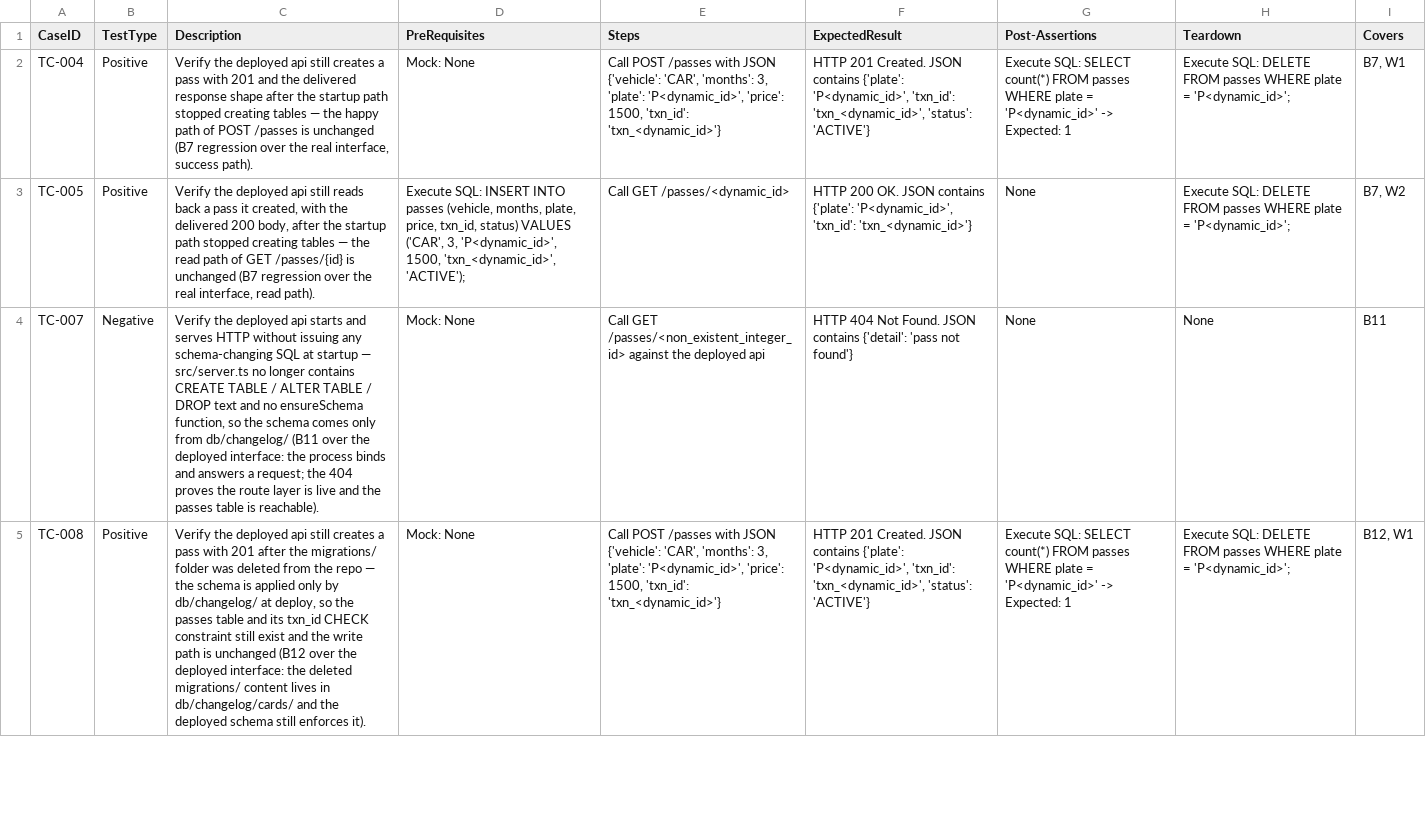
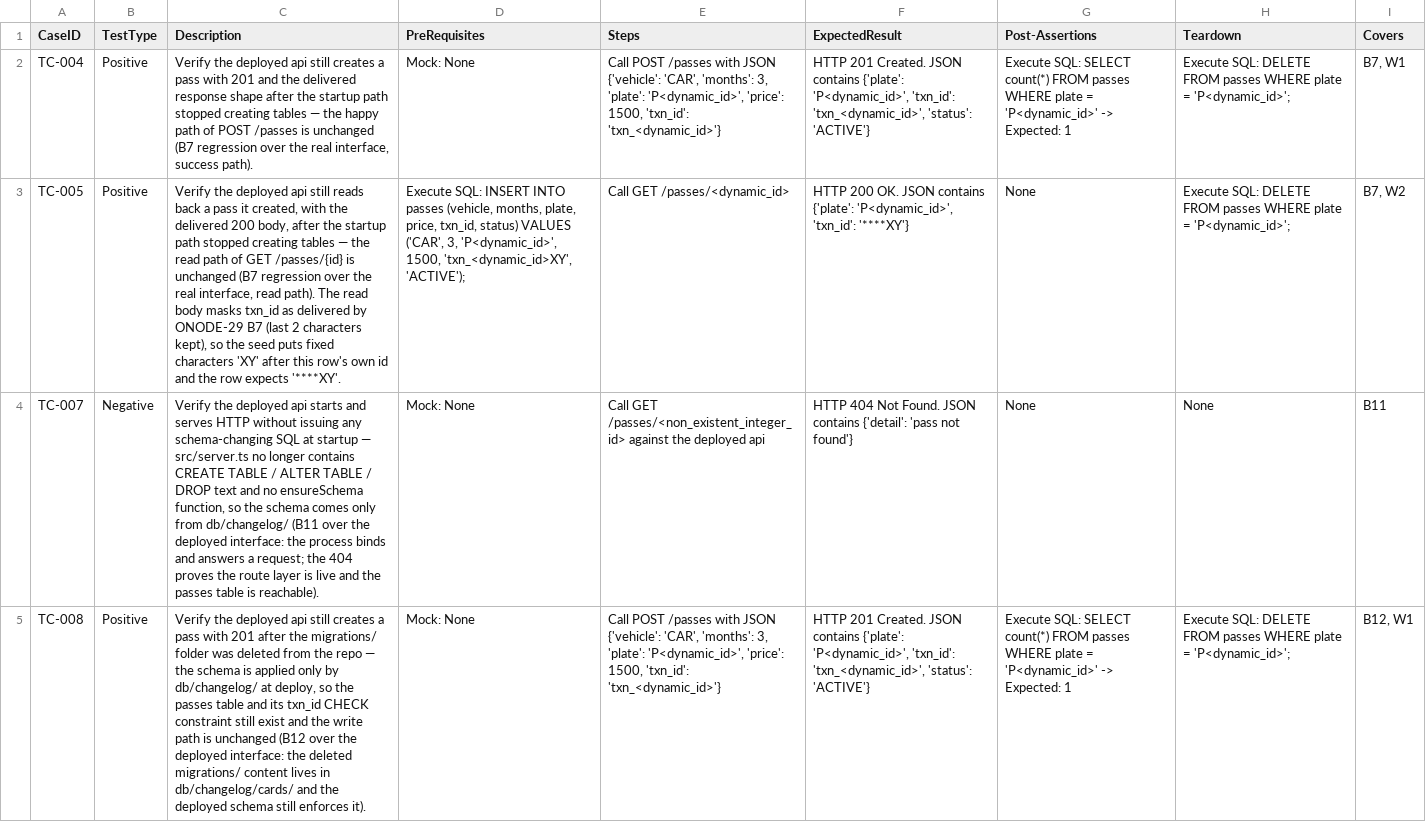
Before and after one commit to sakon779-lab/qa-automation-repo, a CSV file: test_designs/ONODE-69.csv, drawn as a sheet; only a part is shown; the diff names each change by its address in the sheet, - before the commit and + after, or states it on an @@ line.

Commit message:
Add test design for ONODE-69

```diff
--- a/test_designs/ONODE-69.csv
+++ b/test_designs/ONODE-69.csv
-C3 (Description): …read path).
+C3 (Description): …read path). The read body masks txn_id as delivered by ONODE-29 B7 (last 2 characters kept), so the seed puts fixed characters 'XY' after this row's own id and the row expects '****XY'.
-D3 (PreRequisites): …'P<dynamic_id>', 1500, 'txn_<dynamic_id>', 'ACTIVE');
+D3 (PreRequisites): …'P<dynamic_id>', 1500, 'txn_<dynamic_id>XY', 'ACTIVE');
-F3 (ExpectedResult): …'P<dynamic_id>', 'txn_id': 'txn_<dynamic_id>'}
+F3 (ExpectedResult): …'P<dynamic_id>', 'txn_id': '****XY'}
```
